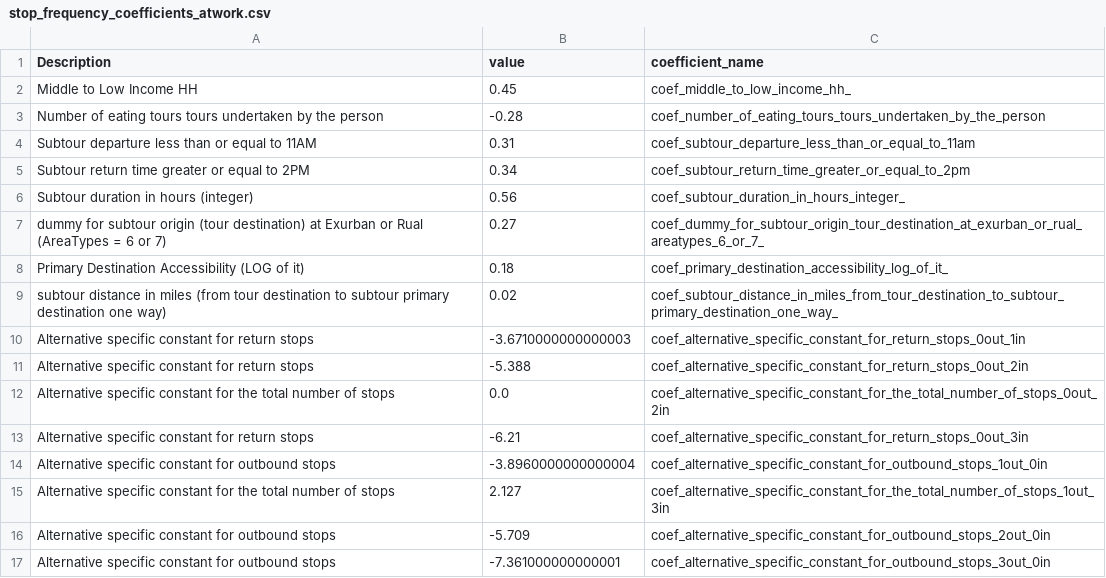
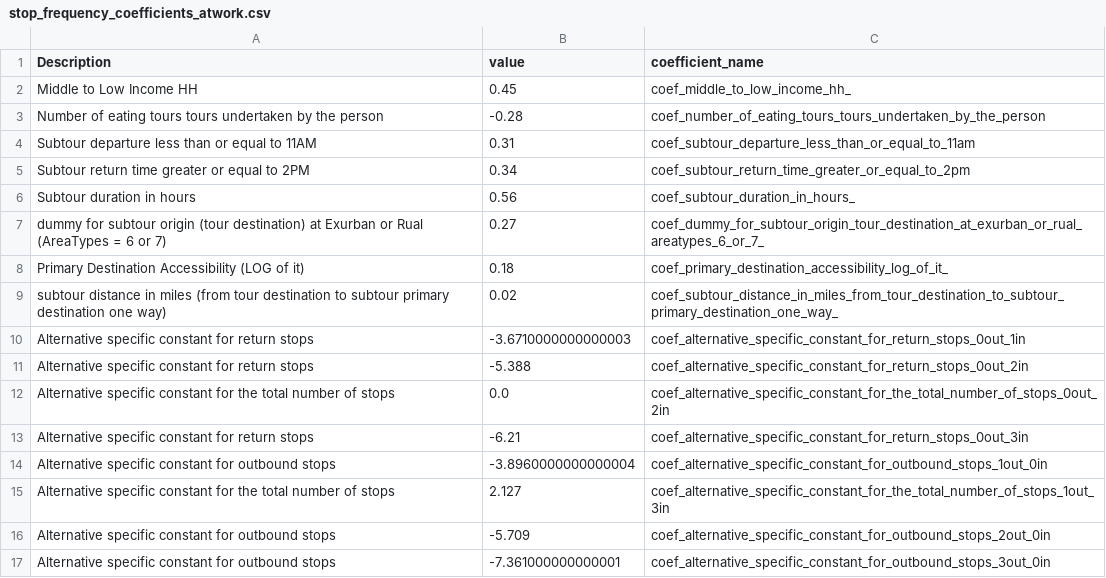
Before and after one commit to CMAP-REPOS/cmap_abm, a CSV file: activitysim/configs/stop_frequency_coefficients_atwork.csv, drawn as a sheet.

Commit message:
updated stop frequency to half-hour periods

```diff
--- a/activitysim/configs/stop_frequency_coefficients_atwork.csv
+++ b/activitysim/configs/stop_frequency_coefficients_atwork.csv
@@ -5,3 +5,3 @@ Subtour departure less than or equal to 11AM,0.31,coef_subtour_departure_less_th
 Subtour return time greater or equal to 2PM,0.34,coef_subtour_return_time_greater_or_equal_to_2pm
-Subtour duration in hours (integer),0.56,coef_subtour_duration_in_hours_integer_
+Subtour duration in hours,0.56,coef_subtour_duration_in_hours_
 dummy for subtour origin (tour destination) at Exurban  or Rual (AreaTypes = 6 or 7),0.27,coef_dummy_for_subtour_origin_tour_destination_at_exurban_or_rual_areatypes_6_or_7_
```
Also changed, not shown: activitysim/configs/stop_frequency_eatout.csv, activitysim/configs/stop_frequency_escort.csv, 5 other files.
